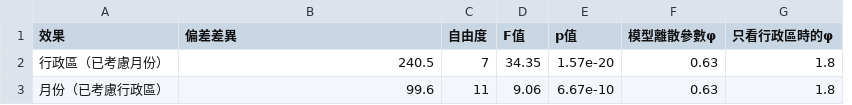
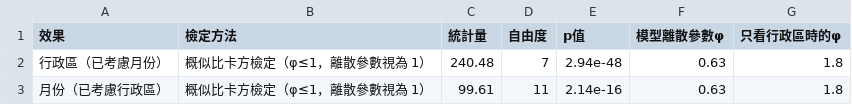
Before and after one commit to greengarden0925/Claude-Data-Analysis-Tutorial, a CSV file: docs/prebuilt/analysis_package/篩檢分析成果包_虛構/04_結果表格/表6_敏感度分析_考慮月份.csv, drawn as a sheet; removed rows and columns are numbered as before the commit, all else as after; the diff names each change by its address in the sheet, - before the commit and + after, or states it on an @@ line.

```diff
--- a/docs/prebuilt/analysis_package/篩檢分析成果包_虛構/04_結果表格/表6_敏感度分析_考慮月份.csv
+++ b/docs/prebuilt/analysis_package/篩檢分析成果包_虛構/04_結果表格/表6_敏感度分析_考慮月份.csv
+column C (統計量), rows 2-3: 240.48 | 99.61
-column D (F值), rows 2-3: 34.35 | 9.06
-B1: 偏差差異
+B1: 檢定方法
-B2 (檢定方法): 240.5
+B2 (檢定方法): 概似比卡方檢定（φ≤1，離散參數視為 1）
-E2 (p值): 1.57e-20
+E2 (p值): 2.94e-48
-B3 (檢定方法): 99.6
+B3 (檢定方法): 概似比卡方檢定（φ≤1，離散參數視為 1）
-E3 (p值): 6.67e-10
+E3 (p值): 2.14e-16
```
Also changed, not shown: docs/prebuilt/analysis_package/篩檢分析成果包_虛構/02_清理後資料/修正與排除紀錄.csv, docs/prebuilt/analysis_package/篩檢分析成果包_虛構/04_結果表格/表1_各區描述統計.csv, 43 other files.
